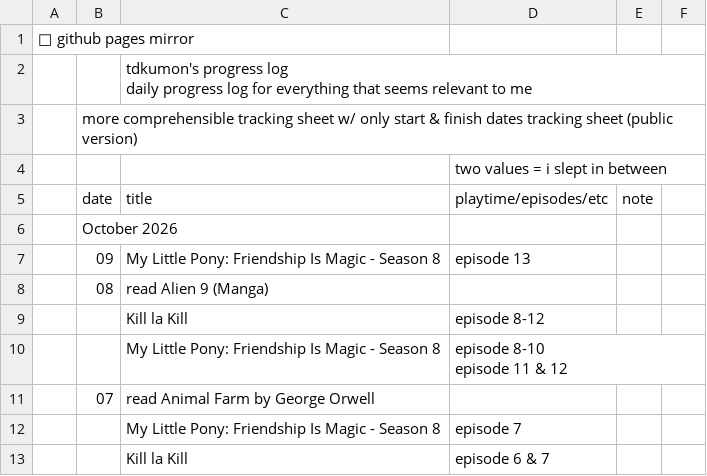
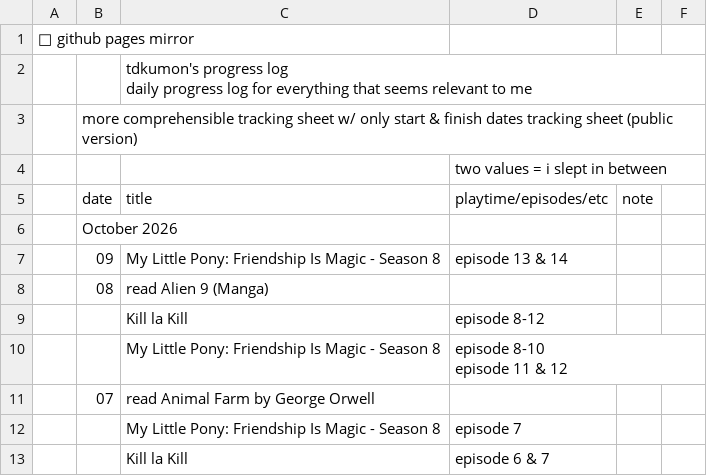
Before and after one commit to tdkumon/google-sheets-mirror, a CSV file: progresslog.csv, drawn as a sheet; only a part is shown.

```diff
--- a/progresslog.csv
+++ b/progresslog.csv
@@ -7,3 +7,3 @@
 "","October 2026","","","","","","","","","","","","","","","","","","","","","","","","","","",""
-"","09","My Little Pony: Friendship Is Magic - Season 8","episode 13","","","","","","","","","","","","","","","","","","","","","","","","",""
+"","09","My Little Pony: Friendship Is Magic - Season 8","episode 13 & 14","","","","","","","","","","","","","","","","","","","","","","","","",""
 "","08","read Alien 9 (Manga)","","","","","","","","","","","","","","","","","","","","","","","","","",""
```
Also changed, not shown: 1 other file.
